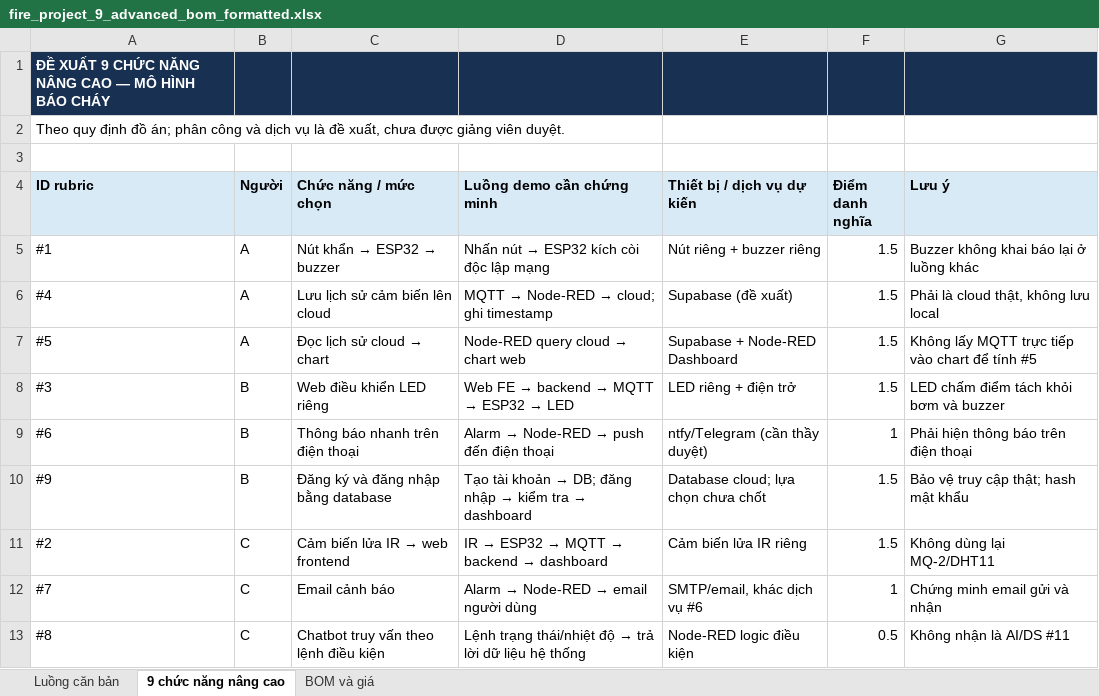
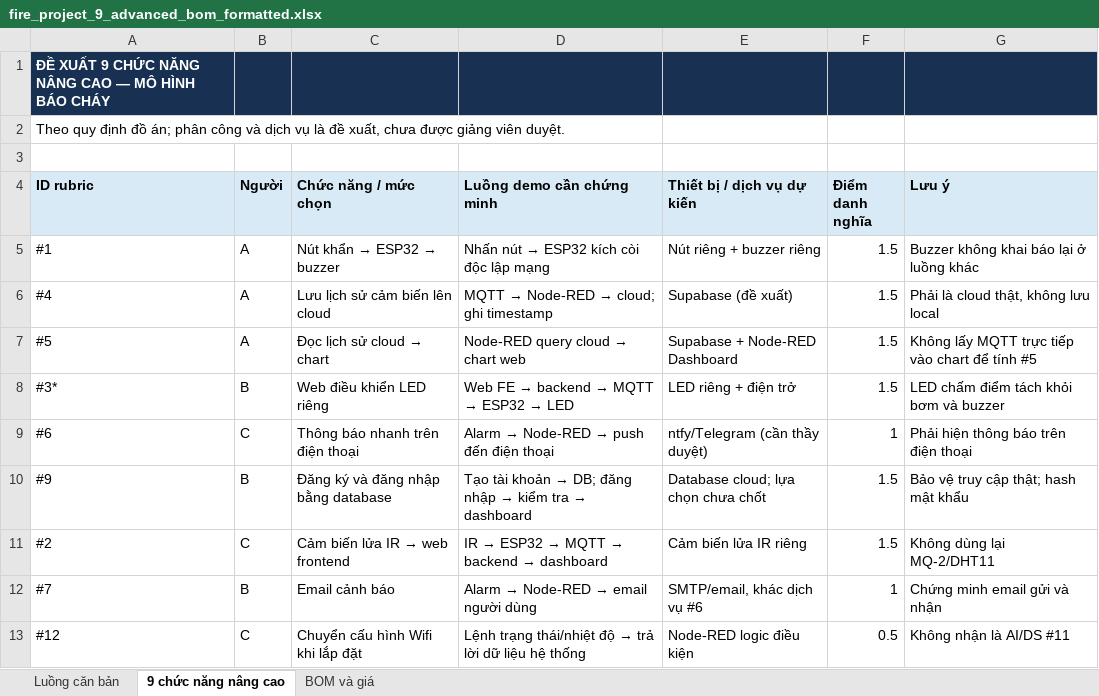
Before and after one commit to nvphuoc1172/iot-project-1, an Excel workbook: docs/sheets/fire_project_9_advanced_bom_formatted.xlsx, sheet 9 chức năng nâng cao, drawn as a sheet; values as stored, in another font and other column widths than the file's, no borders; the diff names each change by its address in the sheet, - before the commit and + after, or states it on an @@ line.

Commit message:
docs(sheet): Update sheets

```diff
--- a/docs/sheets/fire_project_9_advanced_bom_formatted.xlsx (sheet 9 chức năng nâng cao)
+++ b/docs/sheets/fire_project_9_advanced_bom_formatted.xlsx (sheet 9 chức năng nâng cao)
-A8 (ID rubric): #3
+A8 (ID rubric): #3*
-B9 (Người): B
+B9 (Người): C
-B12 (Người): C
+B12 (Người): B
-A13 (ID rubric): #8
+A13 (ID rubric): #12
-C13 (Chức năng / mức chọn): Chatbot truy vấn theo lệnh điều kiện
+C13 (Chức năng / mức chọn): Chuyển cấu hình Wifi khi lắp đặt
```
